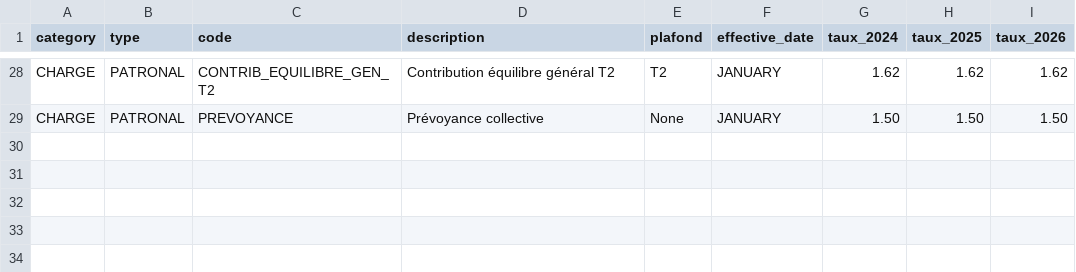
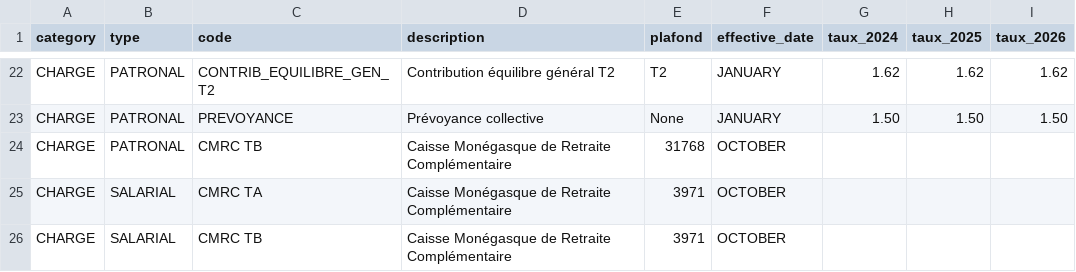
Before and after one commit to silvainfm/monaco_paie, a CSV file: config/payroll_rates.csv, drawn as a sheet; only a part is shown, gaps mark what is left out; the diff covers the shown part only; the diff names each change by its address in the sheet, - before the commit and + after, or states it on an @@ line.

Commit message:
changed CMRC TA rates

```diff
--- a/config/payroll_rates.csv
+++ b/config/payroll_rates.csv
+row 24: CHARGE | PATRONAL | CMRC TB | Caisse Monégasque de Retraite Complémentaire | 31768 | OCTOBER
+row 25: CHARGE | SALARIAL | CMRC TA | Caisse Monégasque de Retraite Complémentaire | 3971 | OCTOBER
+row 26: CHARGE | SALARIAL | CMRC TB | Caisse Monégasque de Retraite Complémentaire | 3971 | OCTOBER
```
Also changed, not shown: 6 removed rows and 24 edited cells elsewhere in this file.
